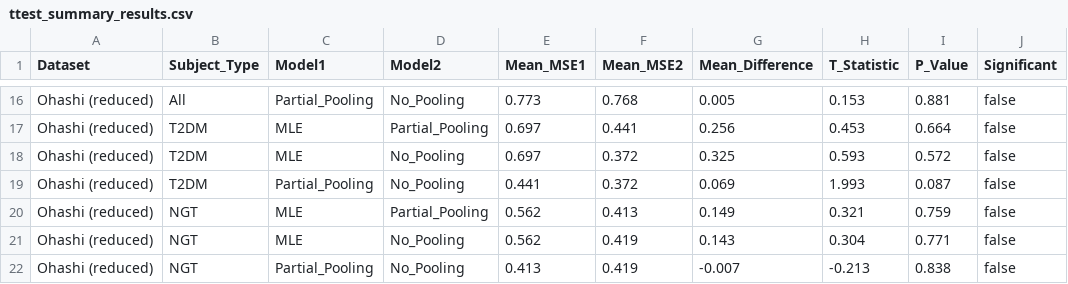
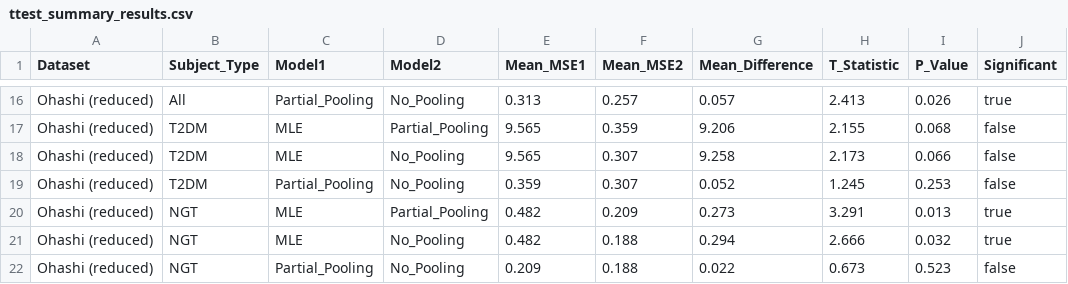
Before and after one commit to Tim0828/conditional-ude, a CSV file: data/ttest_summary_results.csv, drawn as a sheet; only a part is shown, gaps mark what is left out; the diff covers the shown part only; the diff names each change by its address in the sheet, - before the commit and + after, or states it on an @@ line.

```diff
--- a/data/ttest_summary_results.csv
+++ b/data/ttest_summary_results.csv
-E16 (Mean_MSE1): 0.773
+E16 (Mean_MSE1): 0.313
-F16 (Mean_MSE2): 0.768
+F16 (Mean_MSE2): 0.257
-G16 (Mean_Difference): 0.005
+G16 (Mean_Difference): 0.057
-H16 (T_Statistic): 0.153
+H16 (T_Statistic): 2.413
-I16 (P_Value): 0.881
+I16 (P_Value): 0.026
-J16 (Significant): false
+J16 (Significant): true
-E17:E18 (Mean_MSE1): 0.697
+E17:E18 (Mean_MSE1): 9.565
-F17 (Mean_MSE2): 0.441
+F17 (Mean_MSE2): 0.359
-G17 (Mean_Difference): 0.256
+G17 (Mean_Difference): 9.206
-H17 (T_Statistic): 0.453
+H17 (T_Statistic): 2.155
-I17 (P_Value): 0.664
+I17 (P_Value): 0.068
-F18:F19 (Mean_MSE2): 0.372
+F18:F19 (Mean_MSE2): 0.307
-G18 (Mean_Difference): 0.325
+G18 (Mean_Difference): 9.258
-H18 (T_Statistic): 0.593
+H18 (T_Statistic): 2.173
-I18 (P_Value): 0.572
+I18 (P_Value): 0.066
-E19 (Mean_MSE1): 0.441
+E19 (Mean_MSE1): 0.359
-G19 (Mean_Difference): 0.069
+G19 (Mean_Difference): 0.052
-H19 (T_Statistic): 1.993
+H19 (T_Statistic): 1.245
-I19 (P_Value): 0.087
+I19 (P_Value): 0.253
-E20:E21 (Mean_MSE1): 0.562
+E20:E21 (Mean_MSE1): 0.482
-F20 (Mean_MSE2): 0.413
+F20 (Mean_MSE2): 0.209
-G20 (Mean_Difference): 0.149
+G20 (Mean_Difference): 0.273
-H20 (T_Statistic): 0.321
+H20 (T_Statistic): 3.291
-I20 (P_Value): 0.759
+I20 (P_Value): 0.013
-J20:J21 (Significant): false
+J20:J21 (Significant): true
-F21:F22 (Mean_MSE2): 0.419
+F21:F22 (Mean_MSE2): 0.188
-G21 (Mean_Difference): 0.143
+G21 (Mean_Difference): 0.294
-H21 (T_Statistic): 0.304
+H21 (T_Statistic): 2.666
-I21 (P_Value): 0.771
+I21 (P_Value): 0.032
-E22 (Mean_MSE1): 0.413
+E22 (Mean_MSE1): 0.209
-G22 (Mean_Difference): -0.007
+G22 (Mean_Difference): 0.022
-H22 (T_Statistic): -0.213
+H22 (T_Statistic): 0.673
-I22 (P_Value): 0.838
+I22 (P_Value): 0.523
```
Also changed, not shown: 95 edited cells elsewhere in this file, data/beta_correlations_results.csv, data/correlation_table_Ohashi (full).csv, 45 other files.
